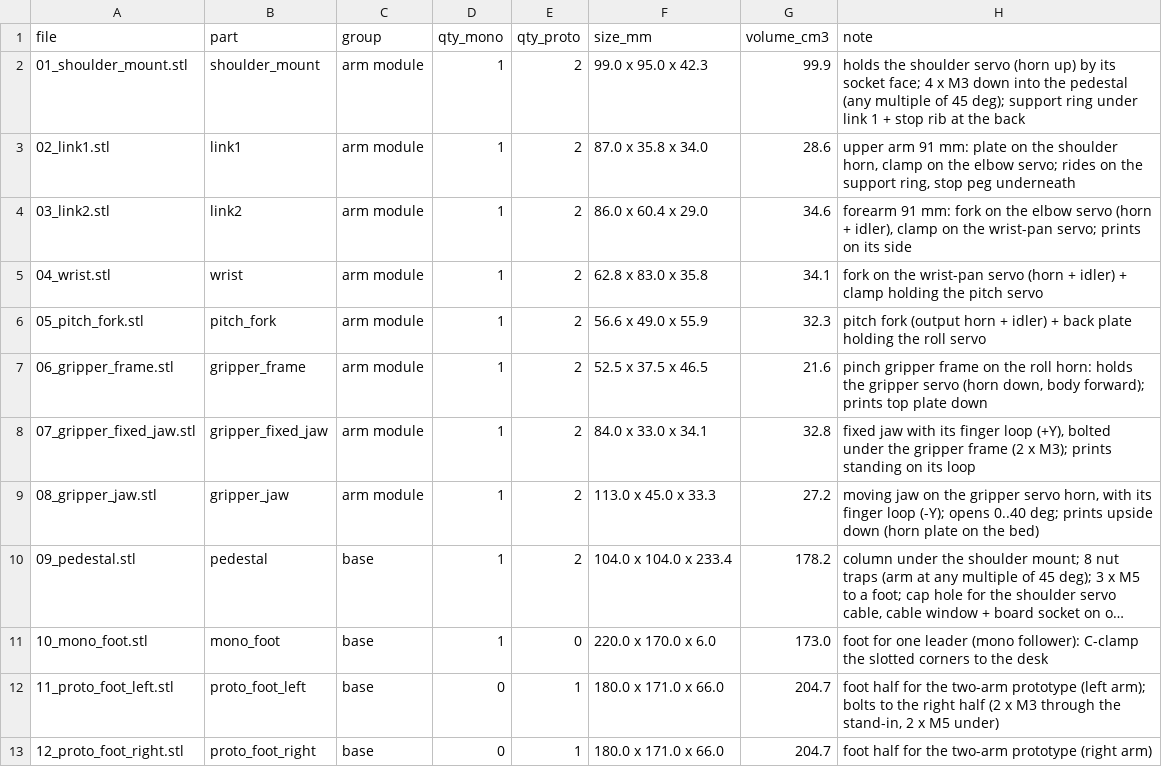
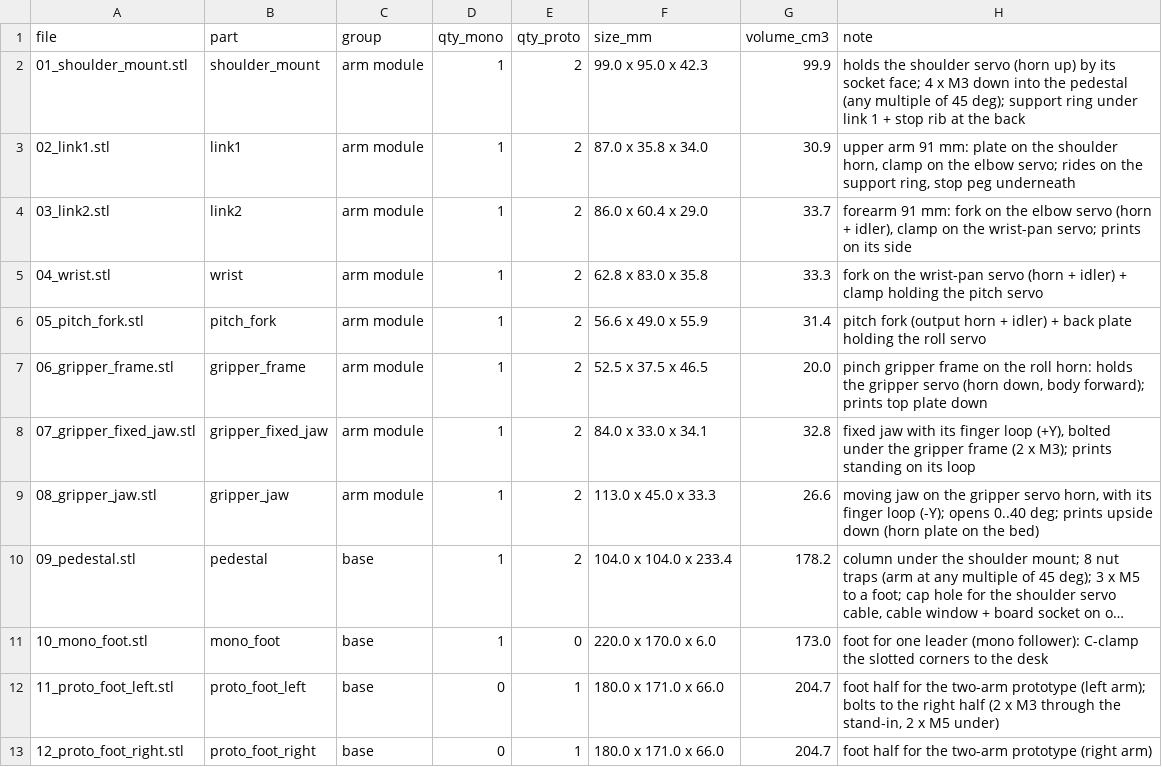
Before and after one commit to Chanevan317/Mobile-Manipulator-Robot, a CSV file: CAD/leader_arm/printed_parts.csv, drawn as a sheet; long unchanged cells end in …; the diff names each change by its address in the sheet, - before the commit and + after, or states it on an @@ line.

```diff
--- a/CAD/leader_arm/printed_parts.csv
+++ b/CAD/leader_arm/printed_parts.csv
-G3 (volume_cm3): 28.6
+G3 (volume_cm3): 30.9
-G4 (volume_cm3): 34.6
+G4 (volume_cm3): 33.7
-G5 (volume_cm3): 34.1
+G5 (volume_cm3): 33.3
-G6 (volume_cm3): 32.3
+G6 (volume_cm3): 31.4
-G7 (volume_cm3): 21.6
+G7 (volume_cm3): 20.0
-G9 (volume_cm3): 27.2
+G9 (volume_cm3): 26.6
```
Also changed, not shown: CAD/leader_arm/fasteners.csv, 30 other files.
